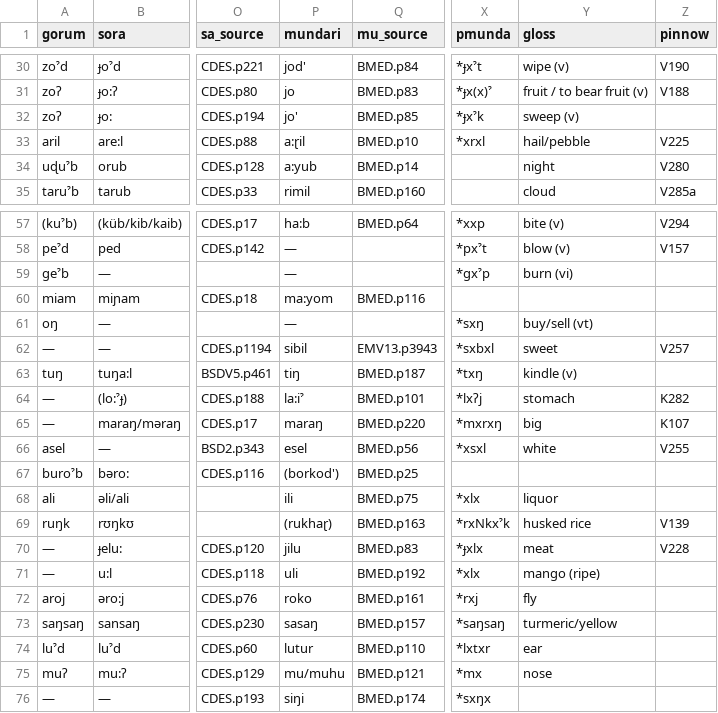
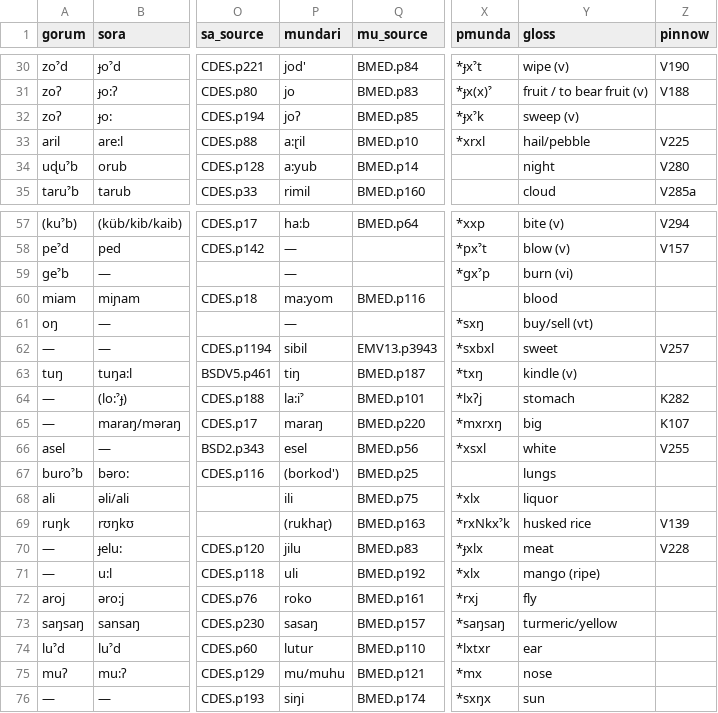
Before and after one commit to fxru/pmundaphon, a CSV file: pm_cognates_main.csv, drawn as a sheet; only a part is shown, gaps mark what is left out; the diff names each change by its address in the sheet, - before the commit and + after, or states it on an @@ line.

```diff
--- a/pm_cognates_main.csv
+++ b/pm_cognates_main.csv
-P32 (mundari): jo'
+P32 (mundari): joʔ
-Y60 (gloss): (empty)
+Y60 (gloss): blood
-Y67 (gloss): (empty)
+Y67 (gloss): lungs
-Y76 (gloss): (empty)
+Y76 (gloss): sun
```
Also changed, not shown: 2 other files.
